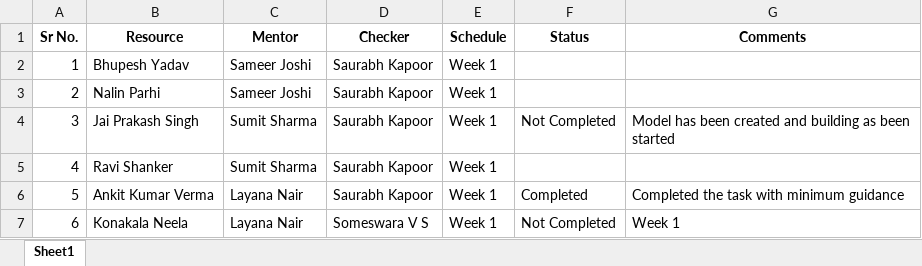
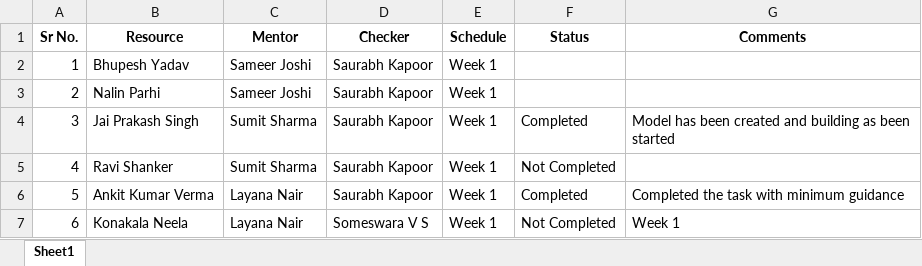
Before and after one commit to ankitverma4503/Batch2-Status, an Excel workbook: Batch 2 tracker.xlsx, sheet Sheet1, drawn as a sheet; only a part is shown; values as stored, in another font and other column widths than the file's, no borders; the diff names each change by its address in the sheet, - before the commit and + after, or states it on an @@ line.

Commit message:
Update tracker data

```diff
--- a/Batch 2 tracker.xlsx (sheet Sheet1)
+++ b/Batch 2 tracker.xlsx (sheet Sheet1)
-F4 (Status): Not Completed
+F4 (Status): Completed
-F5 (Status): (empty)
+F5 (Status): Not Completed
```
